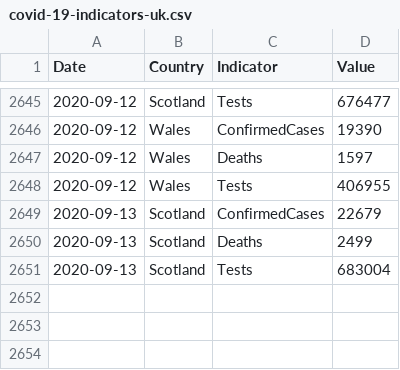
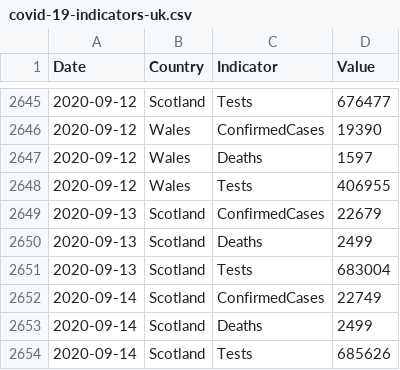
Before and after one commit to geeogi/covid-19-uk-data, a CSV file: data/covid-19-indicators-uk.csv, drawn as a sheet; only a part is shown, gaps mark what is left out; the diff names each change by its address in the sheet, - before the commit and + after, or states it on an @@ line.

```diff
--- a/data/covid-19-indicators-uk.csv
+++ b/data/covid-19-indicators-uk.csv
+row 2652: 2020-09-14 | Scotland | ConfirmedCases | 22749
+row 2653: 2020-09-14 | Scotland | Deaths | 2499
+row 2654: 2020-09-14 | Scotland | Tests | 685626
```
Also changed, not shown: data/covid-19-totals-scotland.csv, 2 other files.
